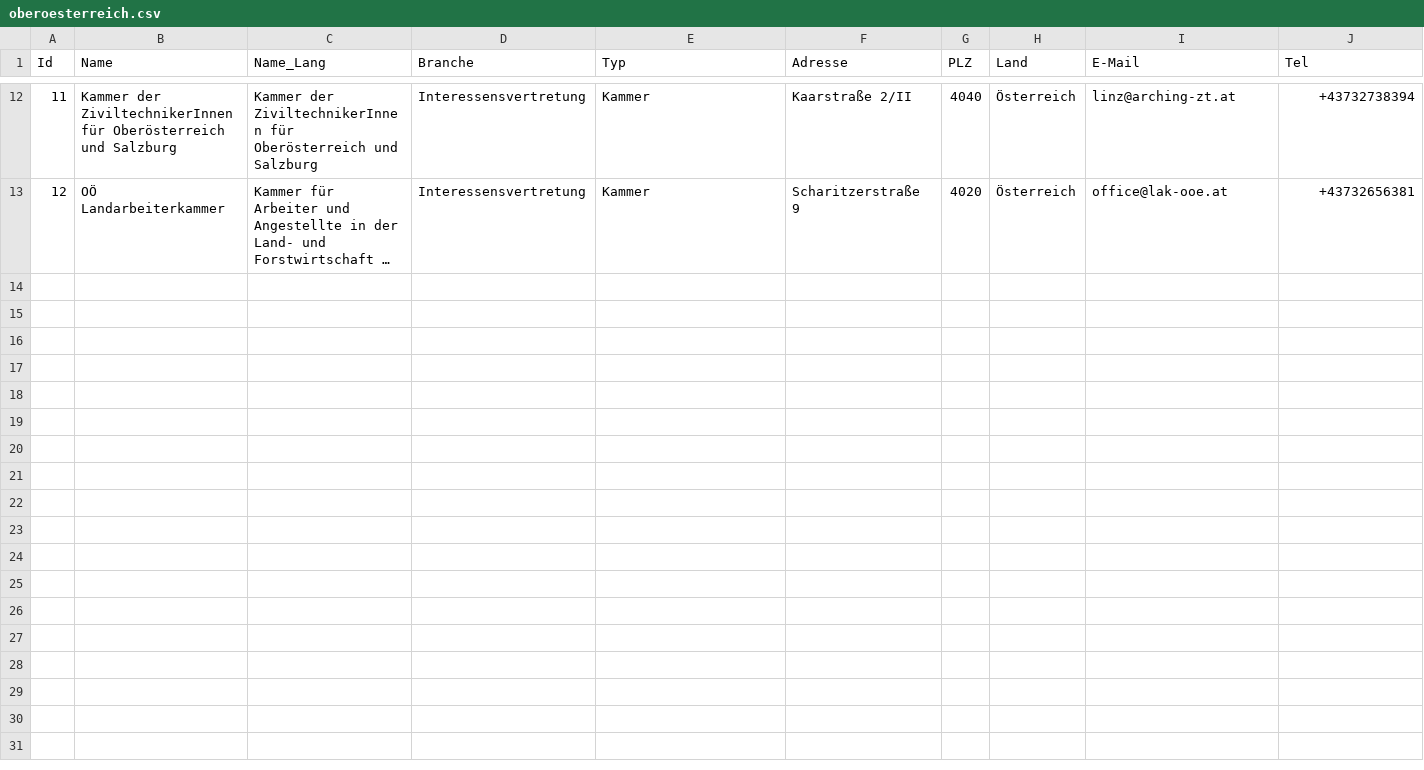
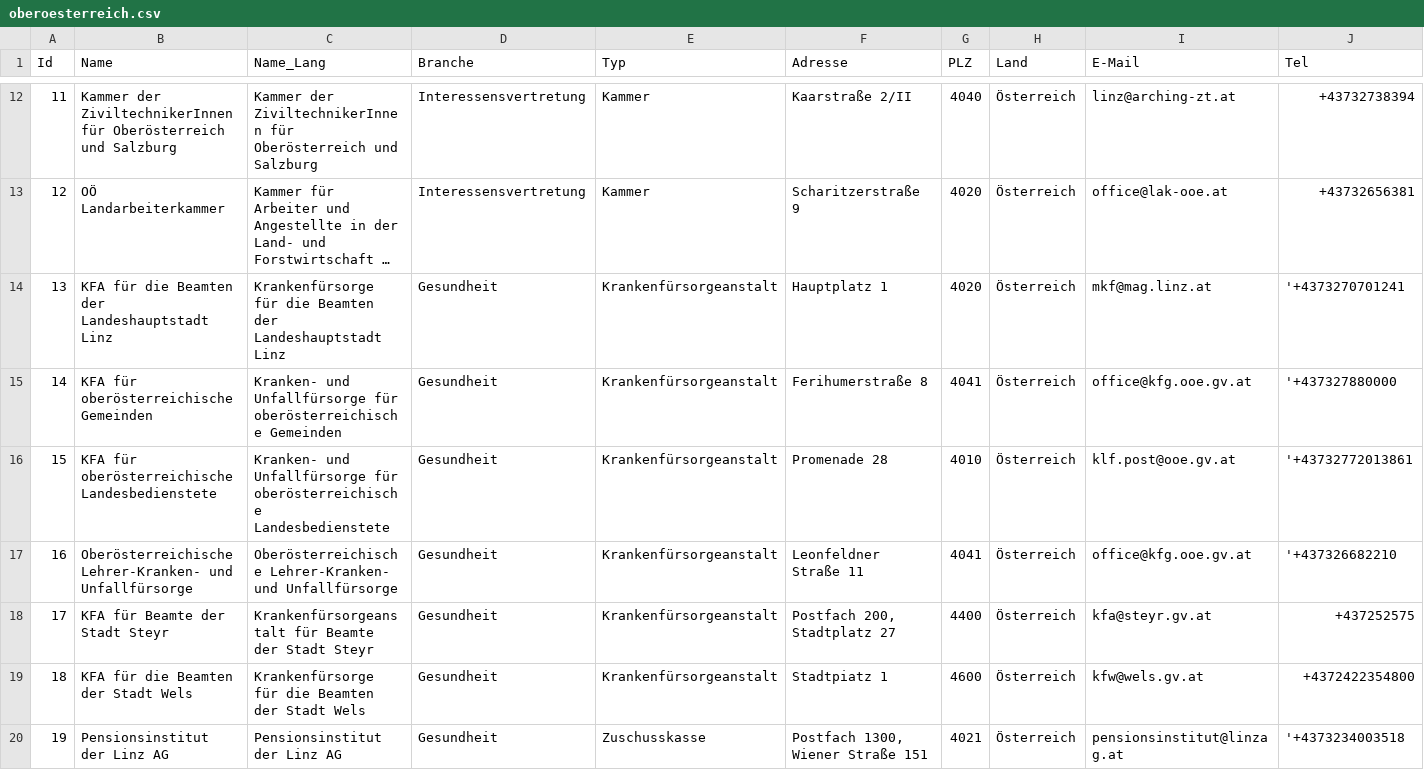
Before and after one commit to cyber-perikarp/auskunftsbegehren_at_adressen, a CSV file: oberoesterreich/oberoesterreich.csv, drawn as a sheet; only a part is shown, gaps mark what is left out; long unchanged cells end in …; rows hold the shown columns only; the diff names each change by its address in the sheet, - before the commit and + after, or states it on an @@ line.

```diff
--- a/oberoesterreich/oberoesterreich.csv
+++ b/oberoesterreich/oberoesterreich.csv
+row 14: 13 | KFA für die Beamten der Landeshauptstadt Linz | Krankenfürsorge für die Beamten der Landeshauptstadt Linz | Gesundheit | Krankenfürsorgeanstalt | Hauptplatz 1 | 4020 | Österreich | mkf@mag.linz.at | '+4373270701241
+row 15: 14 | KFA für oberösterreichische Gemeinden | Kranken- und Unfallfürsorge für oberösterreichische Gemeinden | Gesundheit | Krankenfürsorgeanstalt | Ferihumerstraße 8 | 4041 | Österreich | office@kfg.ooe.gv.at | '+437327880000
+row 16: 15 | KFA für oberösterreichische Landesbedienstete | Kranken- und Unfallfürsorge für oberösterreichische Landesbedienstete | Gesundheit | Krankenfürsorgeanstalt | Promenade 28 | 4010 | Österreich | klf.post@ooe.gv.at | '+43732772013861
+row 17: 16 | Oberösterreichische Lehrer-Kranken- und Unfallfürsorge | Oberösterreichische Lehrer-Kranken- und Unfallfürsorge | Gesundheit | Krankenfürsorgeanstalt | Leonfeldner Straße 11 | 4041 | Österreich | office@kfg.ooe.gv.at | '+437326682210
+row 18: 17 | KFA für Beamte der Stadt Steyr | Krankenfürsorgeanstalt für Beamte der Stadt Steyr | Gesundheit | Krankenfürsorgeanstalt | Postfach 200, Stadtplatz 27 | 4400 | Österreich | kfa@steyr.gv.at | +437252575
+row 19: 18 | KFA für die Beamten der Stadt Wels | Krankenfürsorge für die Beamten der Stadt Wels | Gesundheit | Krankenfürsorgeanstalt | Stadtpiatz 1 | 4600 | Österreich | kfw@wels.gv.at | +4372422354800
+row 20: 19 | Pensionsinstitut der Linz AG | Pensionsinstitut der Linz AG | Gesundheit | Zuschusskasse | Postfach 1300, Wiener Straße 151 | 4021 | Österreich | pensionsinstitut@linzag.at | '+4373234003518
```
Also changed, not shown: bund/sozialversicherung.csv, kaernten/kaernten.csv, 5 other files.
